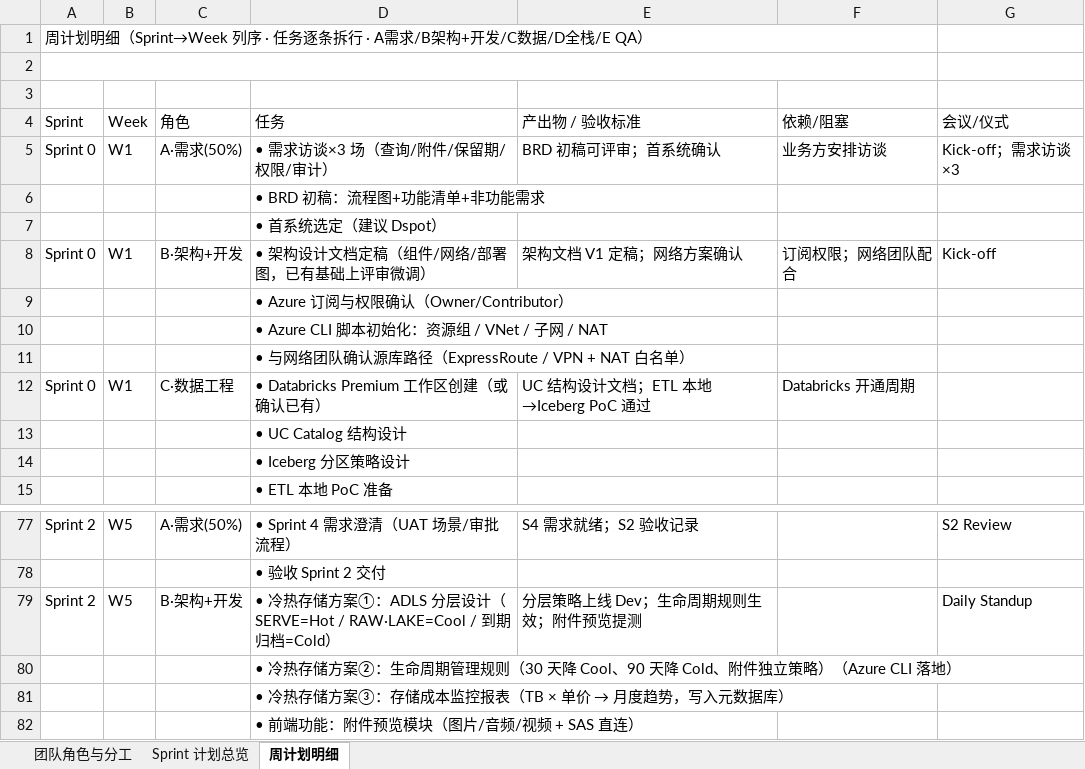
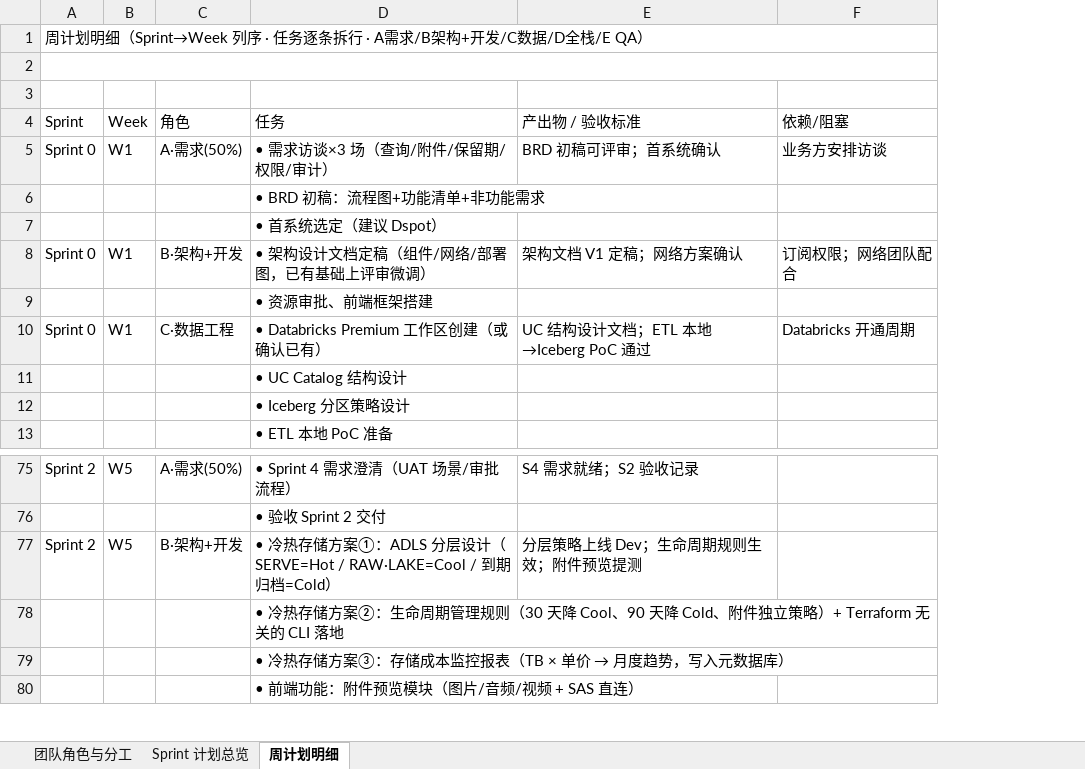
Before and after one commit to DoctoryJava/RimsDecommision, an Excel workbook: report/项目执行计划.xlsx, sheet 周计划明细, drawn as a sheet; only a part is shown, gaps mark what is left out; values as stored, in another font and other column widths than the file's, no cell formats; removed rows and columns are numbered as before the commit, all else as after; the diff names each change by its address in the sheet, - before the commit and + after, or states it on an @@ line.

```diff
--- a/report/项目执行计划.xlsx (sheet 周计划明细)
+++ b/report/项目执行计划.xlsx (sheet 周计划明细)
-column G (会议/仪式), rows 5-8: Kick-off；需求访谈×3 |  |  | Kick-off; rows 77-79: S2 Review |  | Daily Standup
-D9 (任务): • Azure 订阅与权限确认（Owner/Contributor）
+D9 (任务): • 资源审批、前端框架搭建
-row 10:  |  |  | • Azure CLI 脚本初始化：资源组 / VNet / 子网 / NAT
-row 11:  |  |  | • 与网络团队确认源库路径（ExpressRoute / VPN + NAT 白名单）
-D78 (任务): …立策略）（Azure CLI 落地）
+D78 (任务): …立策略）+ Terraform 无关的 CLI 落地
```
Also changed, not shown: sheet 团队角色与分工, sheet Sprint 计划总览, cell formats.
